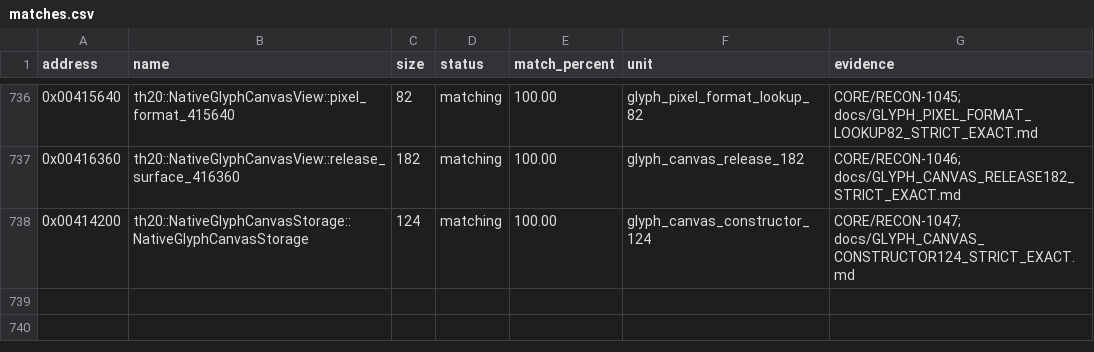
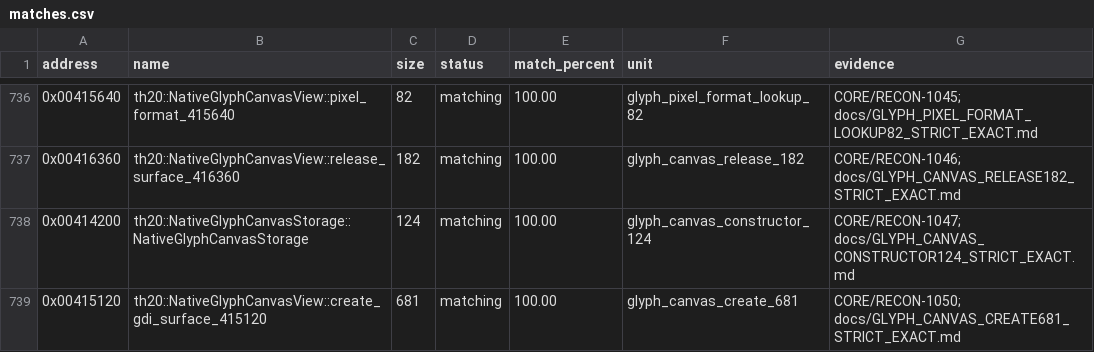
Before and after one commit to N0zoM1z0/th20, a CSV file: config/matches.csv, drawn as a sheet; only a part is shown, gaps mark what is left out; the diff names each change by its address in the sheet, - before the commit and + after, or states it on an @@ line.

Commit message:
gpt-web: exactly reconstruct 681-byte GDI surface creation boss

```diff
--- a/config/matches.csv
+++ b/config/matches.csv
+row 739: 0x00415120 | th20::NativeGlyphCanvasView::create_gdi_surface_415120 | 681 | matching | 100.00 | glyph_canvas_create_681 | CORE/RECON-1050; docs/GLYPH_CANVAS_CREATE681_STRICT_EXACT.md
```
Also changed, not shown: config/implemented.csv, 15 other files.
